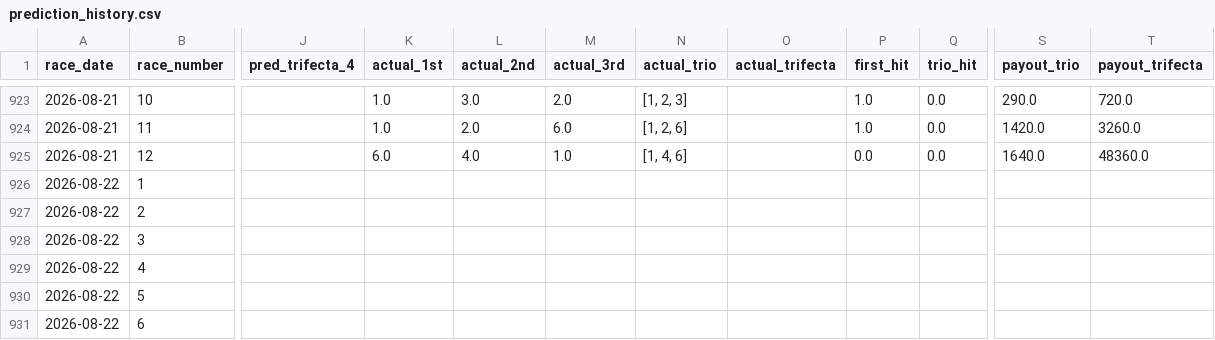
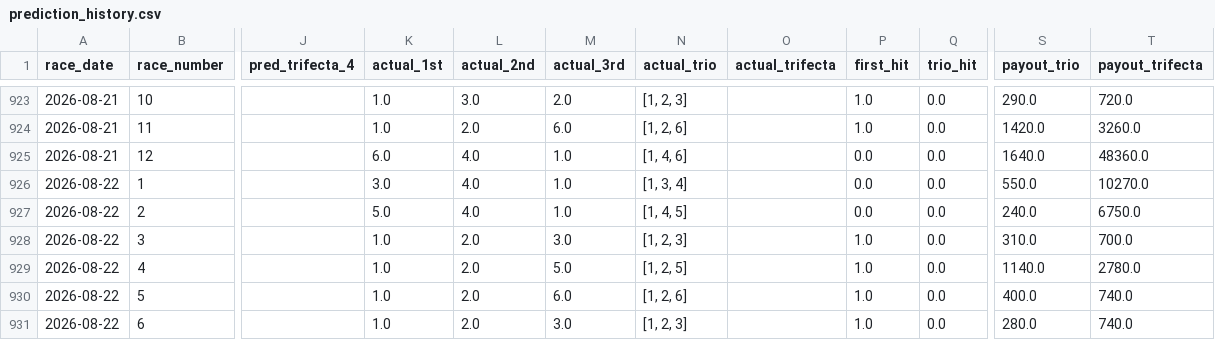
Before and after one commit to polipoli0401/predict-boatrace, a CSV file: prediction_history.csv, drawn as a sheet; only a part is shown, gaps mark what is left out; the diff covers the shown part only; the diff names each change by its address in the sheet, - before the commit and + after, or states it on an @@ line.

```diff
--- a/prediction_history.csv
+++ b/prediction_history.csv
-K926 (actual_1st): (empty)
+K926 (actual_1st): 3.0
-L926:L927 (actual_2nd): (empty)
+L926:L927 (actual_2nd): 4.0
-M926:M927 (actual_3rd): (empty)
+M926:M927 (actual_3rd): 1.0
-N926 (actual_trio): (empty)
+N926 (actual_trio): [1, 3, 4]
-P926:P927 (first_hit): (empty)
+P926:P927 (first_hit): 0.0
-Q926:Q931 (trio_hit): (empty)
+Q926:Q931 (trio_hit): 0.0
-S926 (payout_trio): (empty)
+S926 (payout_trio): 550.0
-T926 (payout_trifecta): (empty)
+T926 (payout_trifecta): 10270.0
-K927 (actual_1st): (empty)
+K927 (actual_1st): 5.0
-N927 (actual_trio): (empty)
+N927 (actual_trio): [1, 4, 5]
-S927 (payout_trio): (empty)
+S927 (payout_trio): 240.0
-T927 (payout_trifecta): (empty)
+T927 (payout_trifecta): 6750.0
-K928:K931 (actual_1st): (empty)
+K928:K931 (actual_1st): 1.0
-L928:L931 (actual_2nd): (empty)
+L928:L931 (actual_2nd): 2.0
-M928 (actual_3rd): (empty)
+M928 (actual_3rd): 3.0
-N928 (actual_trio): (empty)
+N928 (actual_trio): [1, 2, 3]
-P928:P931 (first_hit): (empty)
+P928:P931 (first_hit): 1.0
-S928 (payout_trio): (empty)
+S928 (payout_trio): 310.0
-T928 (payout_trifecta): (empty)
+T928 (payout_trifecta): 700.0
-M929 (actual_3rd): (empty)
+M929 (actual_3rd): 5.0
-N929 (actual_trio): (empty)
+N929 (actual_trio): [1, 2, 5]
-S929 (payout_trio): (empty)
+S929 (payout_trio): 1140.0
-T929 (payout_trifecta): (empty)
+T929 (payout_trifecta): 2780.0
-M930 (actual_3rd): (empty)
+M930 (actual_3rd): 6.0
-N930 (actual_trio): (empty)
+N930 (actual_trio): [1, 2, 6]
-S930 (payout_trio): (empty)
+S930 (payout_trio): 400.0
-T930:T931 (payout_trifecta): (empty)
+T930:T931 (payout_trifecta): 740.0
-M931 (actual_3rd): (empty)
+M931 (actual_3rd): 3.0
-N931 (actual_trio): (empty)
+N931 (actual_trio): [1, 2, 3]
-S931 (payout_trio): (empty)
+S931 (payout_trio): 280.0
```
Also changed, not shown: 144 edited cells elsewhere in this file, 1 other file.
